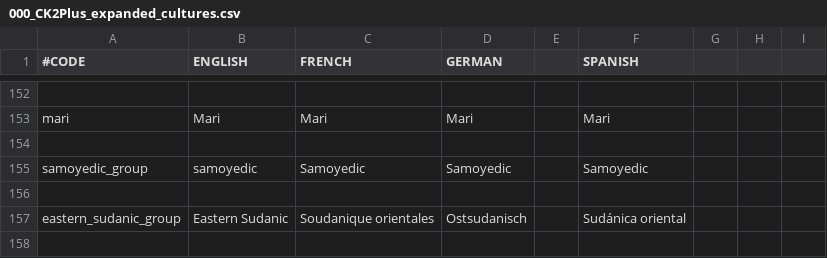
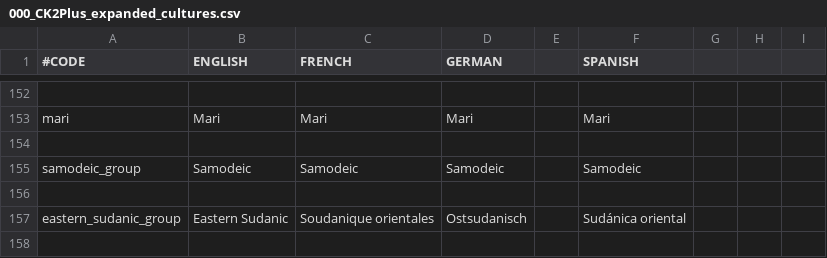
Before and after one commit to ck2plus/CK2Plus_Rewrite, a CSV file: CK2Plus_expanded/localisation/000_CK2Plus_expanded_cultures.csv, drawn as a sheet; only a part is shown, gaps mark what is left out; the diff names each change by its address in the sheet, - before the commit and + after, or states it on an @@ line.

Commit message:
TWEAK: Added Tigrinyan names, renamed Samoyedic group to Samodeic
because Samoyedic is derogatory

```diff
--- a/CK2Plus_expanded/localisation/000_CK2Plus_expanded_cultures.csv
+++ b/CK2Plus_expanded/localisation/000_CK2Plus_expanded_cultures.csv
-A155 (#CODE): samoyedic_group
+A155 (#CODE): samodeic_group
-B155 (ENGLISH): samoyedic
+B155 (ENGLISH): Samodeic
-C155 (FRENCH): Samoyedic
+C155 (FRENCH): Samodeic
-D155 (GERMAN): Samoyedic
+D155 (GERMAN): Samodeic
-F155 (SPANISH): Samoyedic
+F155 (SPANISH): Samodeic
```
Also changed, not shown: 2 other files.
